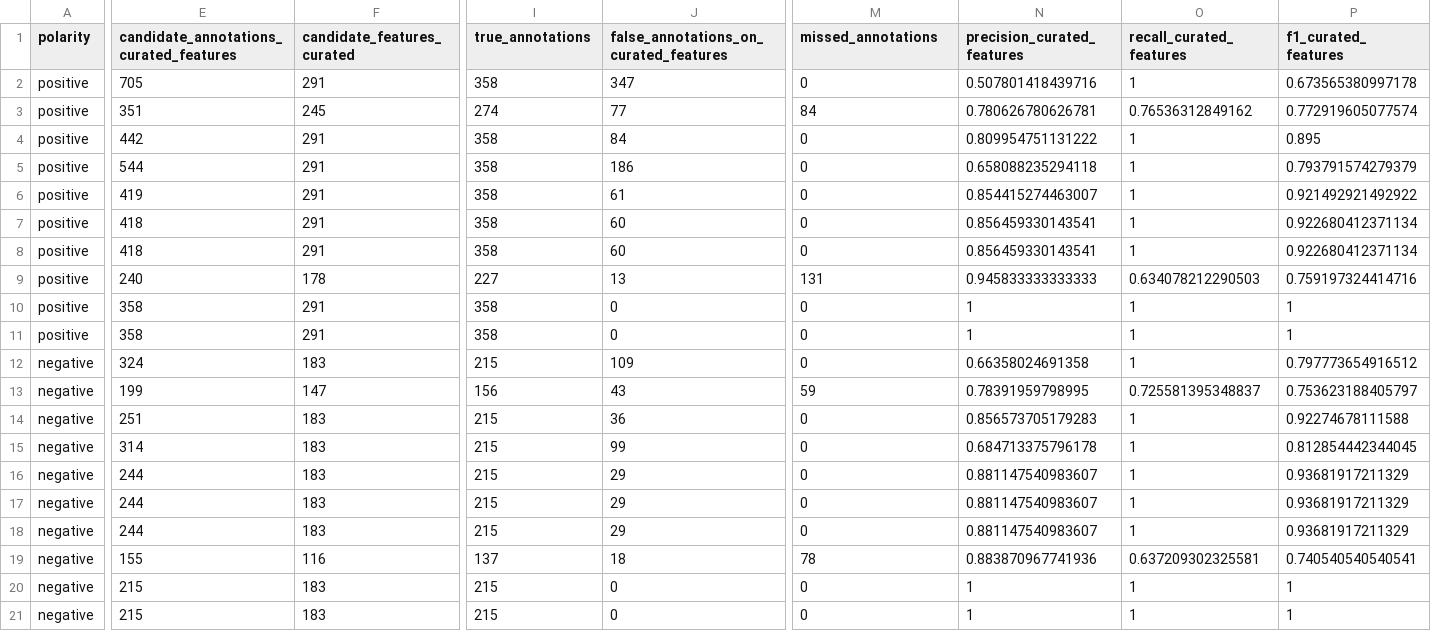
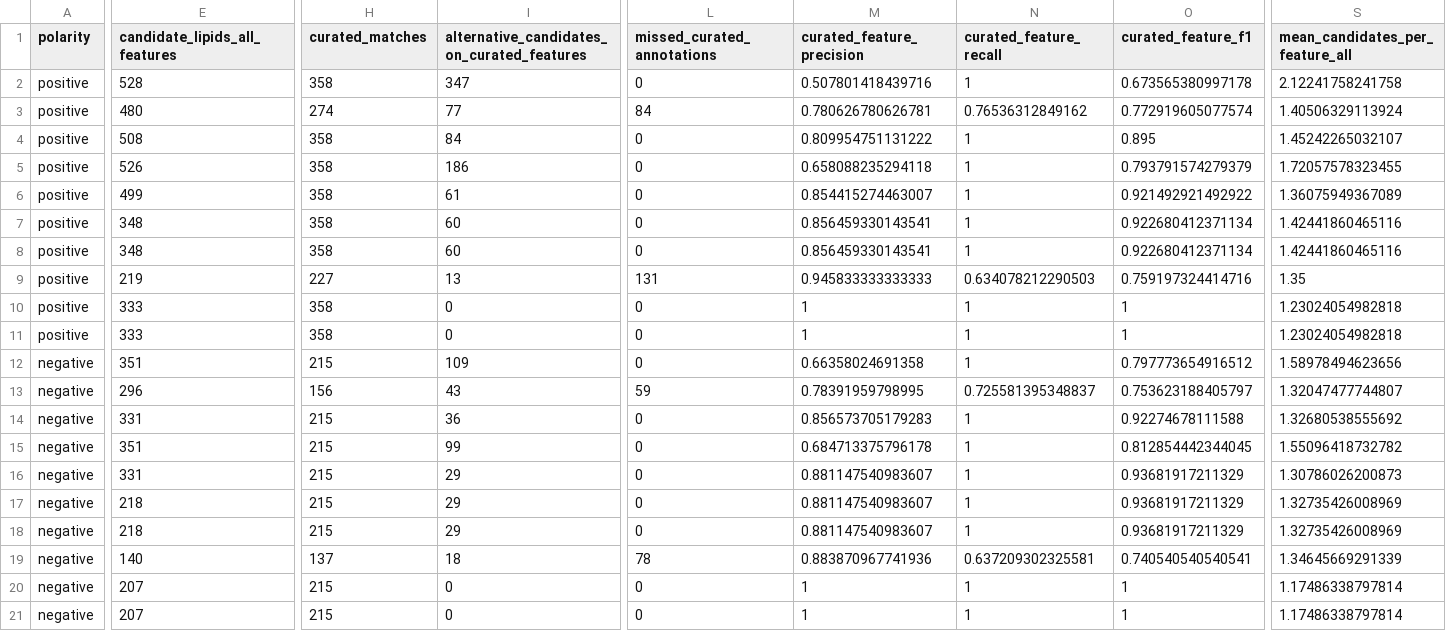
Before and after one commit to EuracBiomedicalResearch/Lipidomics-Processing-Workflow, a CSV file: applications/pilot_study/objects/posNegExp_annotation_metrics_pos_neg.csv, drawn as a sheet; only a part is shown, gaps mark what is left out; removed rows and columns are numbered as before the commit, all else as after; the diff names each change by its address in the sheet, - before the commit and + after, or states it on an @@ line.

```diff
--- a/applications/pilot_study/objects/posNegExp_annotation_metrics_pos_neg.csv
+++ b/applications/pilot_study/objects/posNegExp_annotation_metrics_pos_neg.csv
-column F (candidate_features_curated), rows 2-21: 291 | 245 | 291 | 291 | 291 | 291 | 291 | 178 | 291 | 291 | 183 | 147 | 183 | 183 | 183 | 183 | 183 | 116 | 183 | 183
+column S (mean_candidates_per_feature_all), rows 2-21: 2.12241758241758 | 1.40506329113924 | 1.45242265032107 | 1.72057578323455 | 1.36075949367089 | 1.42441860465116 | 1.42441860465116 | 1.35 | 1.23024054982818 | 1.23024054982818 | 1.58978494623656 | 1.32047477744807 | 1.32680538555692 | 1.55096418732782 | 1.30786026200873 | 1.32735426008969 | 1.32735426008969 | 1.34645669291339 | 1.17486338797814 | 1.17486338797814
-E1: candidate_annotations_curated_features
+E1: candidate_lipids_all_features
-H1: true_annotations
+H1: curated_matches
-I1: false_annotations_on_curated_features
+I1: alternative_candidates_on_curated_features
-L1: missed_annotations
+L1: missed_curated_annotations
-M1: precision_curated_features
+M1: curated_feature_precision
-N1: recall_curated_features
+N1: curated_feature_recall
-O1: f1_curated_features
+O1: curated_feature_f1
-E2 (candidate_lipids_all_features): 705
+E2 (candidate_lipids_all_features): 528
-E3 (candidate_lipids_all_features): 351
+E3 (candidate_lipids_all_features): 480
-E4 (candidate_lipids_all_features): 442
+E4 (candidate_lipids_all_features): 508
-E5 (candidate_lipids_all_features): 544
+E5 (candidate_lipids_all_features): 526
-E6 (candidate_lipids_all_features): 419
+E6 (candidate_lipids_all_features): 499
-E7:E8 (candidate_lipids_all_features): 418
+E7:E8 (candidate_lipids_all_features): 348
-E9 (candidate_lipids_all_features): 240
+E9 (candidate_lipids_all_features): 219
-E10:E11 (candidate_lipids_all_features): 358
+E10:E11 (candidate_lipids_all_features): 333
-E12 (candidate_lipids_all_features): 324
+E12 (candidate_lipids_all_features): 351
-E13 (candidate_lipids_all_features): 199
+E13 (candidate_lipids_all_features): 296
-E14 (candidate_lipids_all_features): 251
+E14 (candidate_lipids_all_features): 331
-E15 (candidate_lipids_all_features): 314
+E15 (candidate_lipids_all_features): 351
-E16 (candidate_lipids_all_features): 244
+E16 (candidate_lipids_all_features): 331
-E17:E18 (candidate_lipids_all_features): 244
+E17:E18 (candidate_lipids_all_features): 218
-E19 (candidate_lipids_all_features): 155
+E19 (candidate_lipids_all_features): 140
-E20:E21 (candidate_lipids_all_features): 215
+E20:E21 (candidate_lipids_all_features): 207
```
Also changed, not shown: applications/exercise_study/negative/objects/exercise_truth_annotations_manual_neg.csv, applications/exercise_study/objects/exercise_annotation_metrics_pos_neg.csv, 13 other files.
